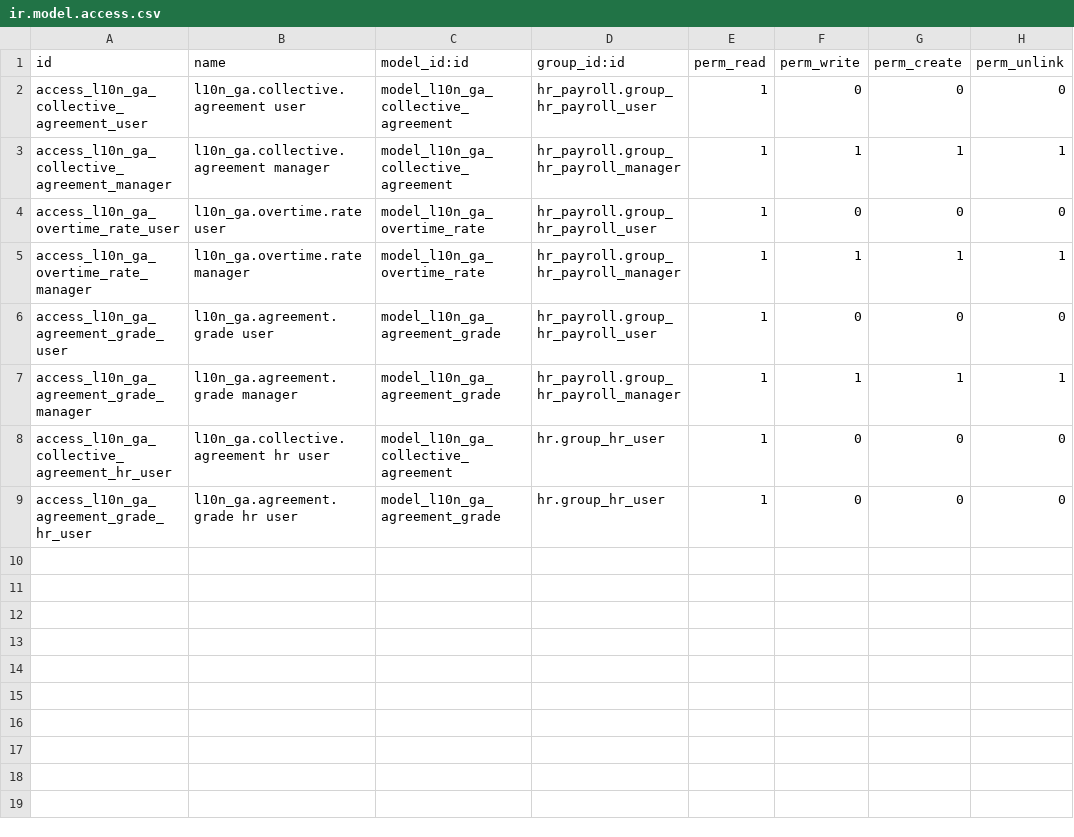
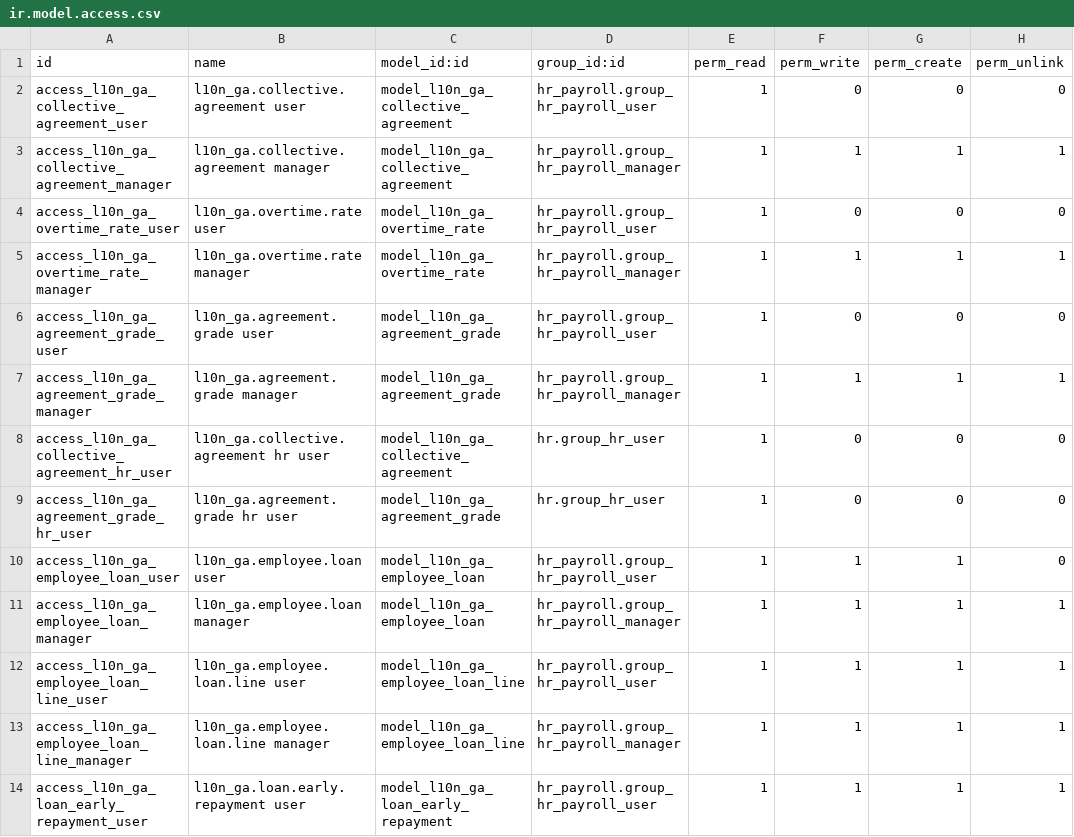
Before and after one commit to Gitb2pic/odoo-paie-gab, a CSV file: l10n_ga_hr_payroll/security/ir.model.access.csv, drawn as a sheet; the diff names each change by its address in the sheet, - before the commit and + after, or states it on an @@ line.

```diff
--- a/l10n_ga_hr_payroll/security/ir.model.access.csv
+++ b/l10n_ga_hr_payroll/security/ir.model.access.csv
+row 10: access_l10n_ga_employee_loan_user | l10n_ga.employee.loan user | model_l10n_ga_employee_loan | hr_payroll.group_hr_payroll_user | 1 | 1 | 1 | 0
+row 11: access_l10n_ga_employee_loan_manager | l10n_ga.employee.loan manager | model_l10n_ga_employee_loan | hr_payroll.group_hr_payroll_manager | 1 | 1 | 1 | 1
+row 12: access_l10n_ga_employee_loan_line_user | l10n_ga.employee.loan.line user | model_l10n_ga_employee_loan_line | hr_payroll.group_hr_payroll_user | 1 | 1 | 1 | 1
+row 13: access_l10n_ga_employee_loan_line_manager | l10n_ga.employee.loan.line manager | model_l10n_ga_employee_loan_line | hr_payroll.group_hr_payroll_manager | 1 | 1 | 1 | 1
+row 14: access_l10n_ga_loan_early_repayment_user | l10n_ga.loan.early.repayment user | model_l10n_ga_loan_early_repayment | hr_payroll.group_hr_payroll_user | 1 | 1 | 1 | 1
```
Also changed, not shown: 22 other files.
